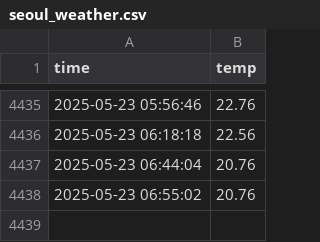
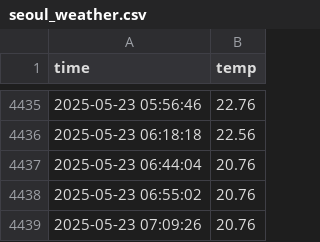
Before and after one commit to emart1314/seoul_weather_5m, a CSV file: seoul_weather.csv, drawn as a sheet; only a part is shown, gaps mark what is left out.

```diff
--- a/seoul_weather.csv
+++ b/seoul_weather.csv
@@ -4438 +4438,2 @@ time,temp
 2025-05-23 06:55:02,20.76
+2025-05-23 07:09:26,20.76
```
